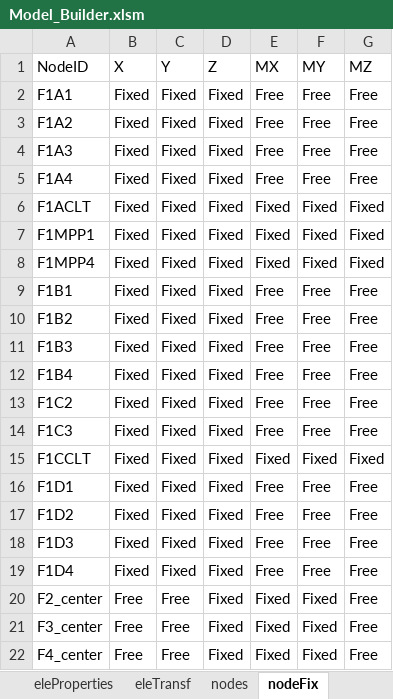
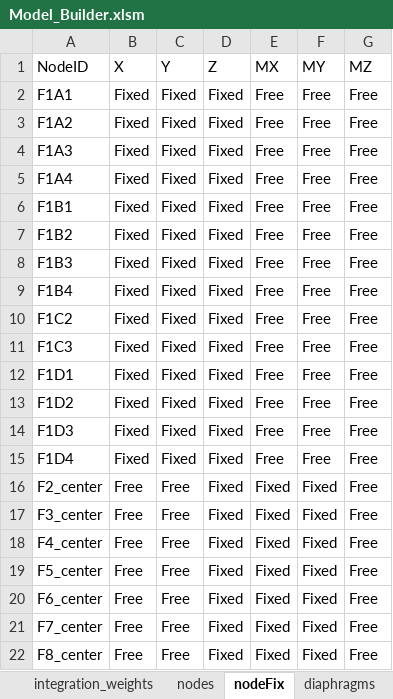
Before and after one commit to wilway256/3D_Model_Workshop, an Excel workbook: Model_Builder.xlsm, sheet nodeFix, drawn as a sheet; only a part is shown; the shorter side is filled out with more unchanged rows; values as stored, in another font and other column widths than the file's, no borders; removed rows and columns are numbered as before the commit, all else as after; the diff covers the shown part only; the diff names each change by its address in the sheet, - before the commit and + after, or states it on an @@ line.

```diff
--- a/Model_Builder.xlsm (sheet nodeFix)
+++ b/Model_Builder.xlsm (sheet nodeFix)
+sheet tab: integration_weights
-row 6: F1ACLT | Fixed | Fixed | Fixed | Fixed | Fixed | Fixed
-row 7: F1MPP1 | Fixed | Fixed | Fixed | Fixed | Fixed | Fixed
-row 8: F1MPP4 | Fixed | Fixed | Fixed | Fixed | Fixed | Fixed
-row 15: F1CCLT | Fixed | Fixed | Fixed | Fixed | Fixed | Fixed
```
Also changed, not shown: 252 added rows elsewhere in this sheet, sheet elements, sheet nodes, sheet eleProperties, sheet Tables, sheet loadCases, other sheet tabs, 4 other files.
